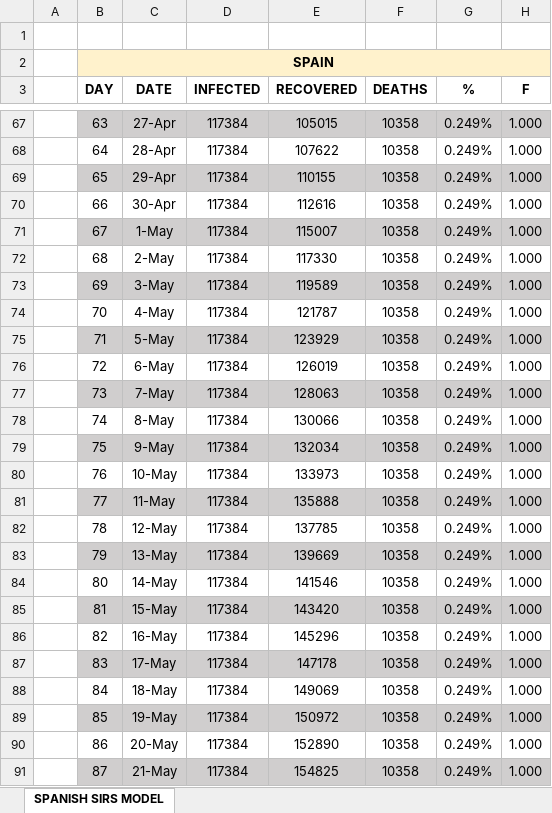
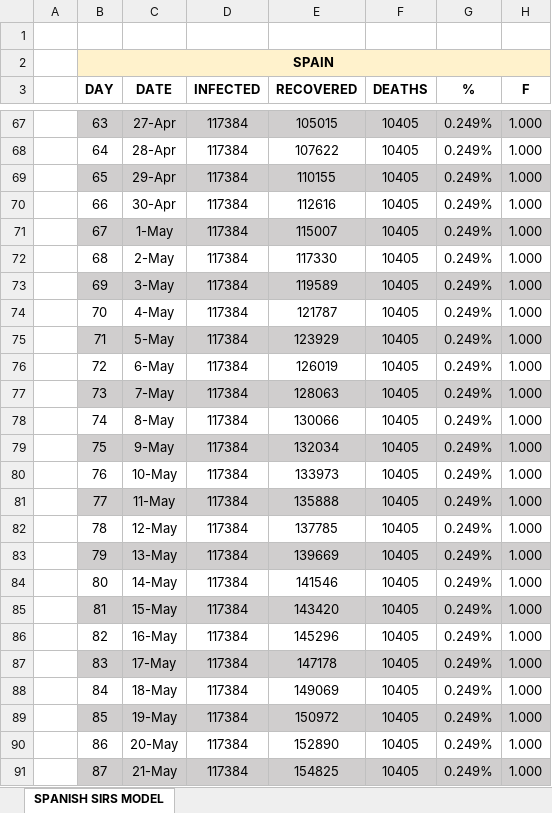
Before and after one commit to VictorLoureiro/MathsAgainstTheCOVID19, an Excel workbook: SIRS MODELS/spain/01_04_2020.xlsx, sheet SPANISH SIRS MODEL, drawn as a sheet; only a part is shown, gaps mark what is left out; values as stored, in another font and other column widths than the file's, no borders; charts and pictures not drawn; the diff covers the shown part only; the diff names each change by its address in the sheet, - before the commit and + after, or states it on an @@ line.

```diff
--- a/SIRS MODELS/spain/01_04_2020.xlsx (sheet SPANISH SIRS MODEL)
+++ b/SIRS MODELS/spain/01_04_2020.xlsx (sheet SPANISH SIRS MODEL)
-F67:F91 (DEATHS): 10358
+F67:F91 (DEATHS): 10405
```
Also changed, not shown: 138 edited cells elsewhere in this sheet, SIRS MODELS/galicia/01_04_2020.xlsx.
